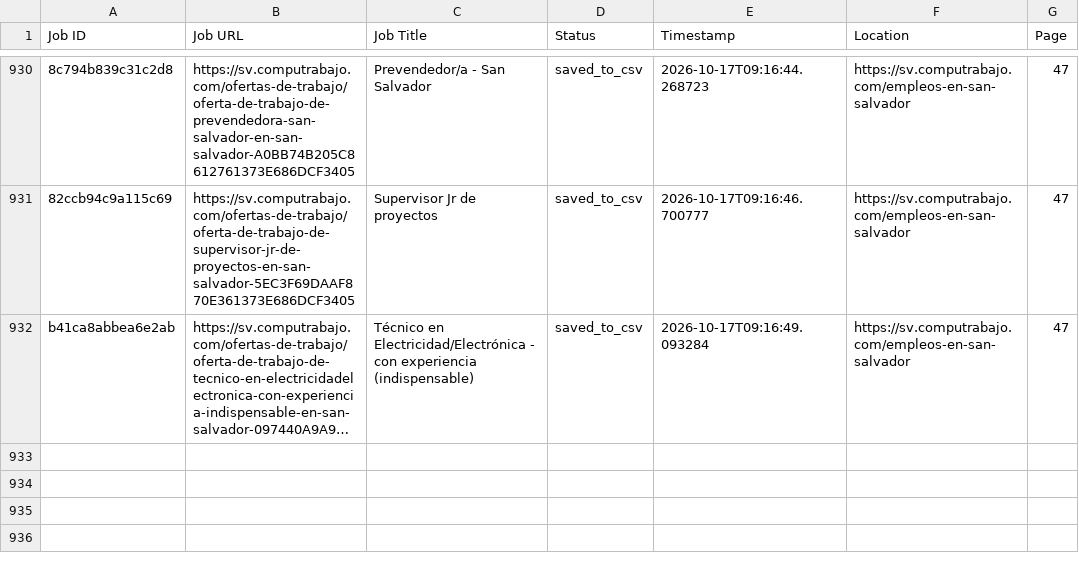
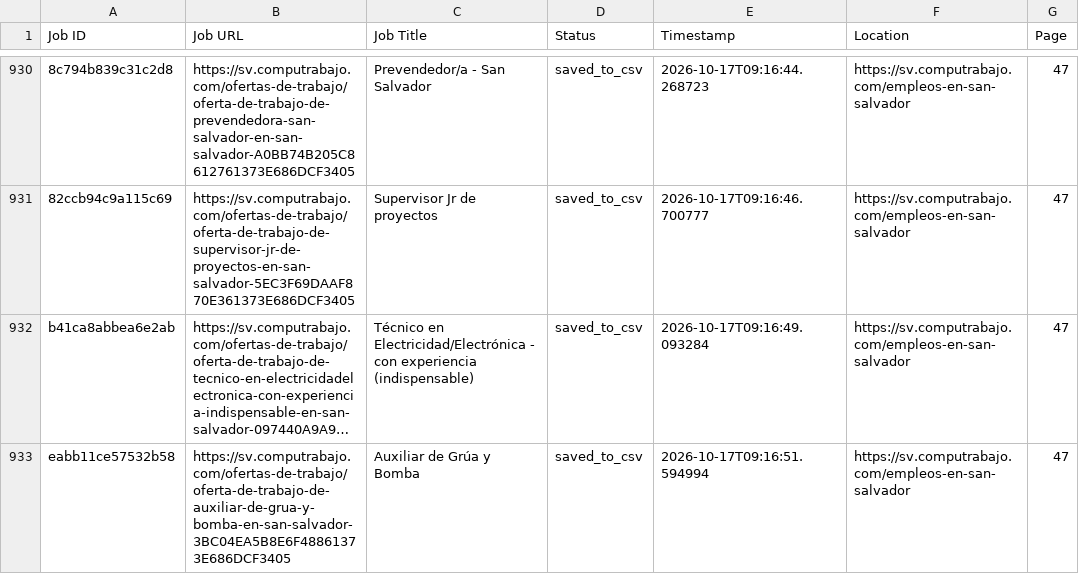
Before and after one commit to liliankason/computrabajo_elsalvador_scraper, a CSV file: elsalvador_processed.csv, drawn as a sheet; only a part is shown, gaps mark what is left out; long unchanged cells end in …; the diff names each change by its address in the sheet, - before the commit and + after, or states it on an @@ line.

```diff
--- a/elsalvador_processed.csv
+++ b/elsalvador_processed.csv
+row 933: eabb11ce57532b58 | https://sv.computrabajo.com/ofertas-de-trabajo/oferta-de-trabajo-de-auxiliar-de-grua-y-bomba-en-san-salvador-3BC04EA5B8E6F48861373E686DCF3405 | Auxiliar de Grúa y Bomba | saved_to_csv | 2026-10-17T09:16:51.594994 | https://sv.computrabajo.com/empleos-en-san-salvador | 47
```
Also changed, not shown: 2 other files.
